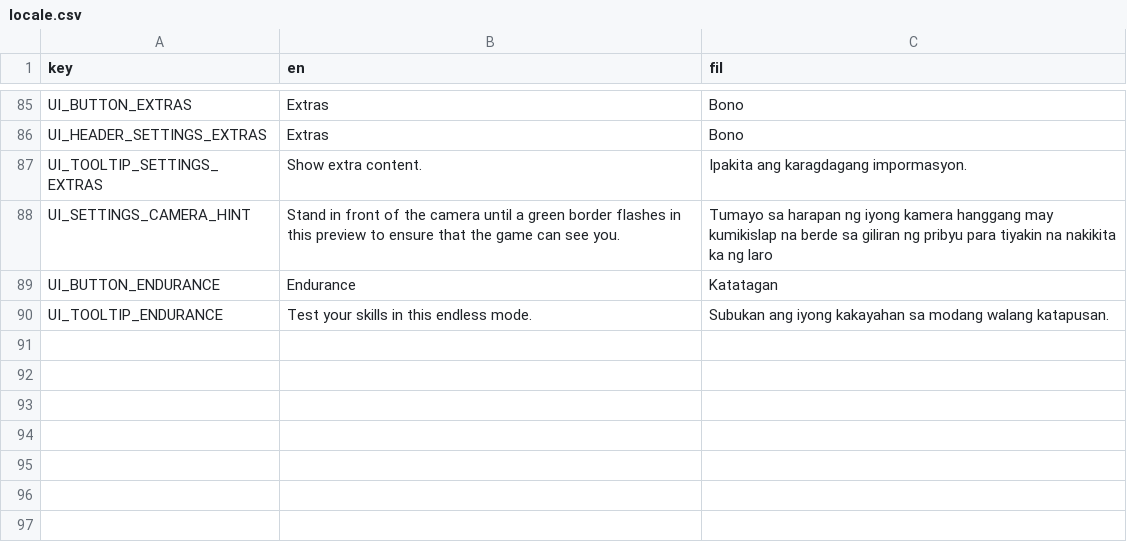
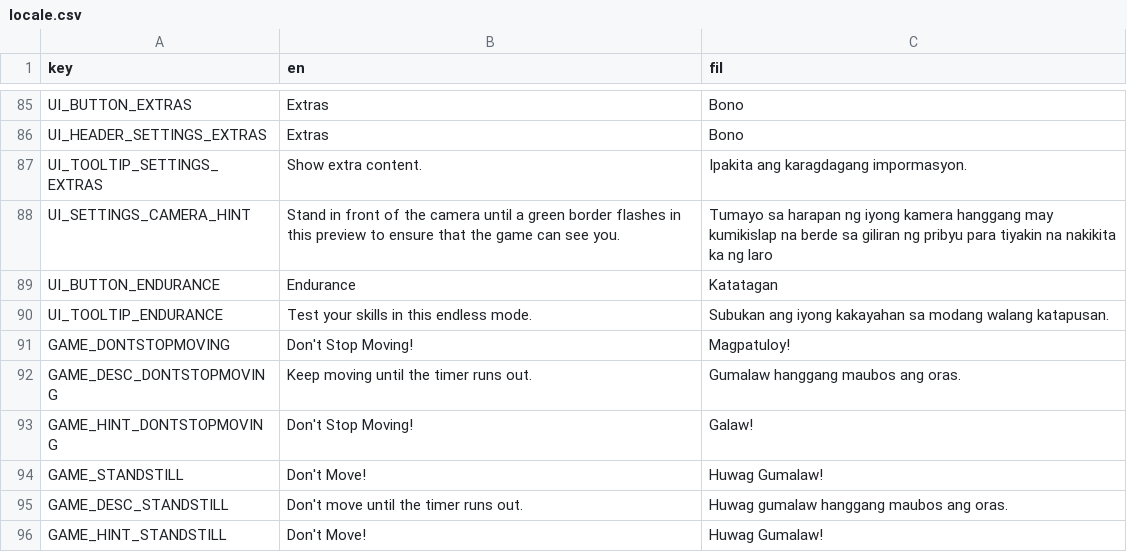
Before and after one commit to LeNitrous/party-time, a CSV file: source/locale/locale.csv, drawn as a sheet; only a part is shown, gaps mark what is left out; the diff names each change by its address in the sheet, - before the commit and + after, or states it on an @@ line.

```diff
--- a/source/locale/locale.csv
+++ b/source/locale/locale.csv
+row 91: GAME_DONTSTOPMOVING | Don't Stop Moving! | Magpatuloy!
+row 92: GAME_DESC_DONTSTOPMOVING | Keep moving until the timer runs out. | Gumalaw hanggang maubos ang oras.
+row 93: GAME_HINT_DONTSTOPMOVING | Don't Stop Moving! | Galaw!
+row 94: GAME_STANDSTILL | Don't Move! | Huwag Gumalaw!
+row 95: GAME_DESC_STANDSTILL | Don't move until the timer runs out. | Huwag gumalaw hanggang maubos ang oras.
+row 96: GAME_HINT_STANDSTILL | Don't Move! | Huwag Gumalaw!
```
Also changed, not shown: 36 other files.
